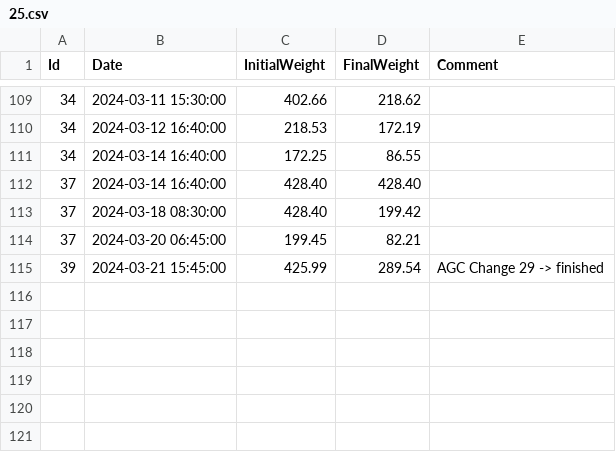
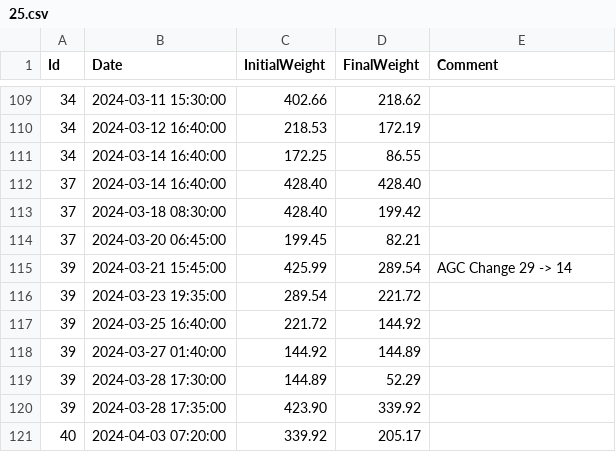
Before and after one commit to umg-minai/vct-or, a CSV file: raw-data/sevoflurane-consumption/25.csv, drawn as a sheet; only a part is shown, gaps mark what is left out.

Commit message:
feat: update sevoflurane consumption

```diff
--- a/raw-data/sevoflurane-consumption/25.csv
+++ b/raw-data/sevoflurane-consumption/25.csv
@@ -114,2 +114,8 @@ Id,Date,InitialWeight,FinalWeight,Comment
 37,2024-03-20 06:45:00,199.45,82.21,
-39,2024-03-21 15:45:00,425.99,289.54,AGC Change 29 -> finished
+39,2024-03-21 15:45:00,425.99,289.54,AGC Change 29 -> 14
+39,2024-03-23 19:35:00,289.54,221.72,
+39,2024-03-25 16:40:00,221.72,144.92,
+39,2024-03-27 01:40:00,144.92,144.89,
+39,2024-03-28 17:30:00,144.89,52.29,
+39,2024-03-28 17:35:00,423.90,339.92,
+40,2024-04-03 07:20:00,339.92,205.17,
```
Also changed, not shown: raw-data/sevoflurane-consumption/21.csv.
